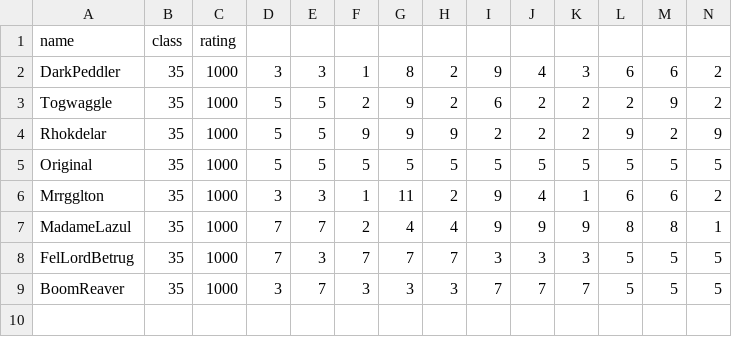
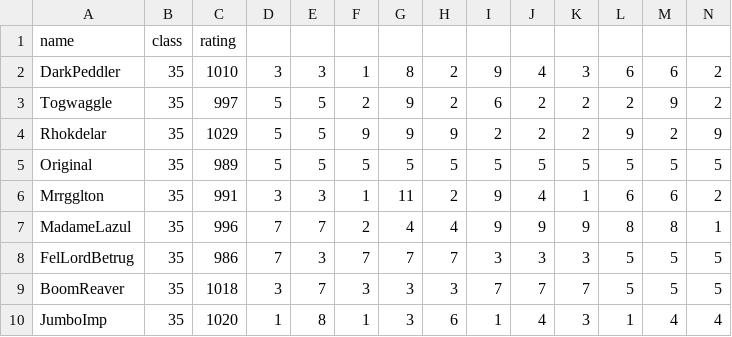
Before and after one commit to aharalabMeiji/fireplaceAharaLab, a CSV file: test_data35.csv, drawn as a sheet; only a part is shown; rows hold the shown columns only; the diff names each change by its address in the sheet, - before the commit and + after, or states it on an @@ line.

```diff
--- a/test_data35.csv
+++ b/test_data35.csv
-C2: 1000
+C2: 1010
-C3: 1000
+C3: 997
-C4: 1000
+C4: 1029
-C5: 1000
+C5: 989
-C6: 1000
+C6: 991
-C7: 1000
+C7: 996
-C8: 1000
+C8: 986
-C9: 1000
+C9: 1018
+row 10: JumboImp | 35 | 1020 | 1 | 8 | 1 | 3 | 6 | 1 | 4 | 3 | 1 | 4 | 4
```
Also changed, not shown: test_data53.csv, 2 other files.
